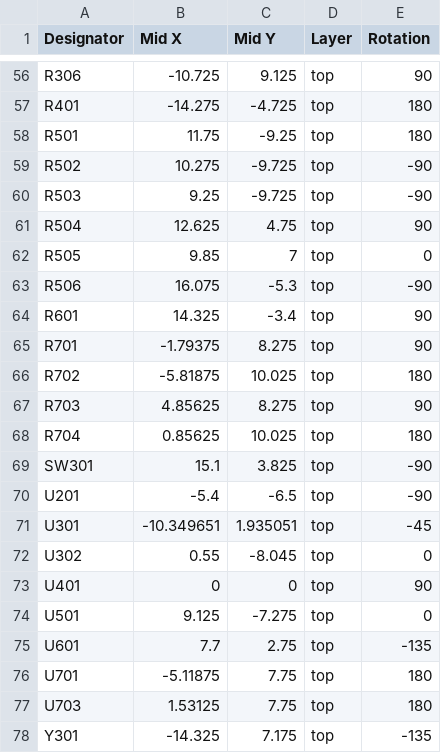
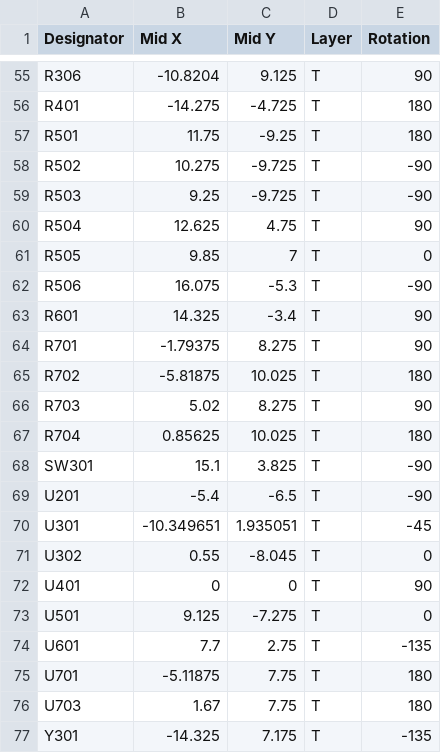
Before and after one commit to VIPQualityPost/lemon-pepper-stepper, a CSV file: assembly/lemon-pepper-CPL.csv, drawn as a sheet; only a part is shown, gaps mark what is left out; addresses are those after the commit; the diff covers the shown part only; the diff names each change by its address in the sheet, - before the commit and + after, or states it on an @@ line.

```diff
--- a/assembly/lemon-pepper-CPL.csv
+++ b/assembly/lemon-pepper-CPL.csv
-B55 (Mid X): -10.725
+B55 (Mid X): -10.8204
-D55:D77 (Layer): top
+D55:D77 (Layer): T
-B66 (Mid X): 4.85625
+B66 (Mid X): 5.02
-B76 (Mid X): 1.53125
+B76 (Mid X): 1.67
```
Also changed, not shown: 1 removed row and 59 edited cells elsewhere in this file, 37 other files.
